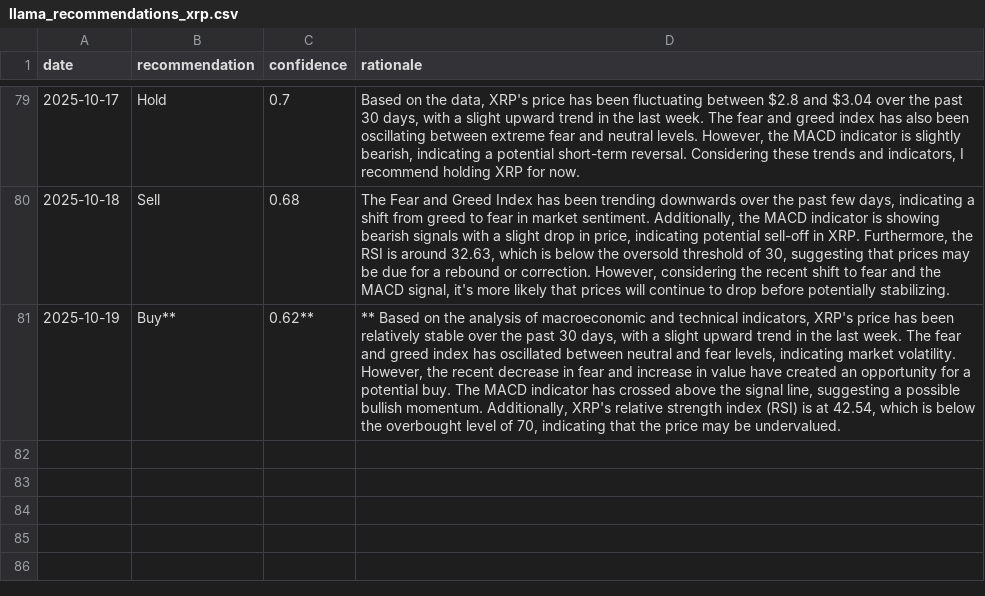
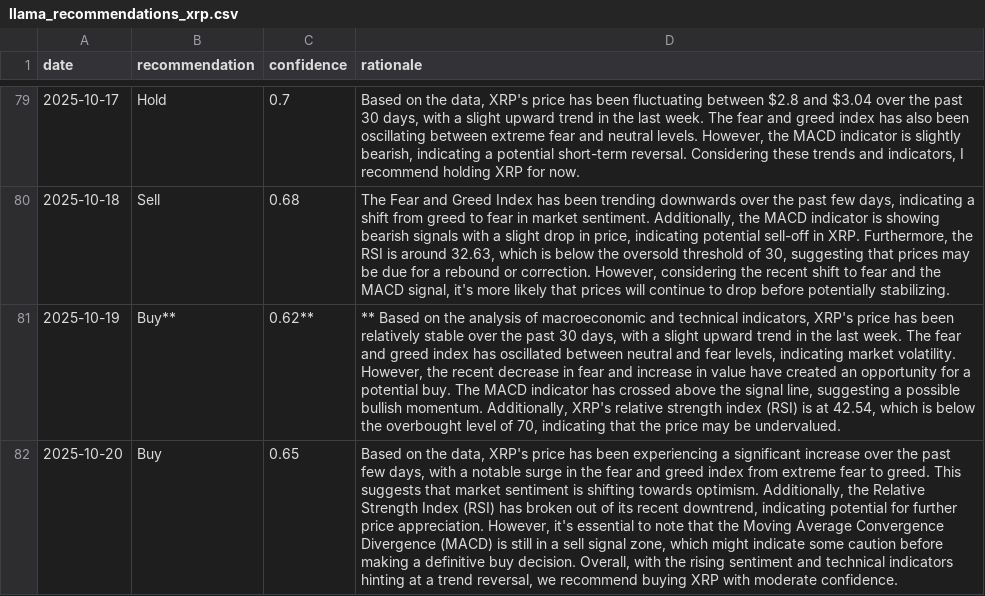
Before and after one commit to amrelsawalhi/DipSignal, a CSV file: data/llama_recommendations_xrp.csv, drawn as a sheet; only a part is shown, gaps mark what is left out; the diff names each change by its address in the sheet, - before the commit and + after, or states it on an @@ line.

```diff
--- a/data/llama_recommendations_xrp.csv
+++ b/data/llama_recommendations_xrp.csv
+row 82: 2025-10-20 | Buy | 0.65 | Based on the data, XRP's price has been experiencing a significant increase over the past few days, with a notable surge in the fear and greed index from extreme fear to greed. This suggests that market sentiment is shifting towards optimism. Additionally, the Relative Strength Index (RSI) has broken out of its recent downtrend, indicating potential for further price appreciation. However, it's essential to note that the Moving Average Convergence Divergence (MACD) is still in a sell signal zone, which might indicate some caution before making a definitive buy decision. Overall, with the rising sentiment and technical indicators hinting at a trend reversal, we recommend buying XRP with moderate confidence.
```
Also changed, not shown: data/llama_recommendations_ada.csv, data/llama_recommendations_bnb.csv, 11 other files.
